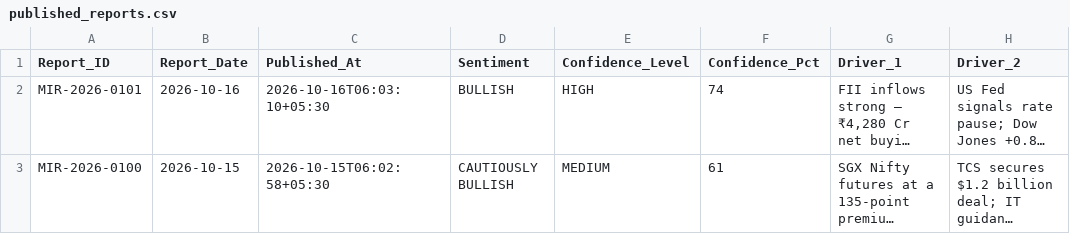
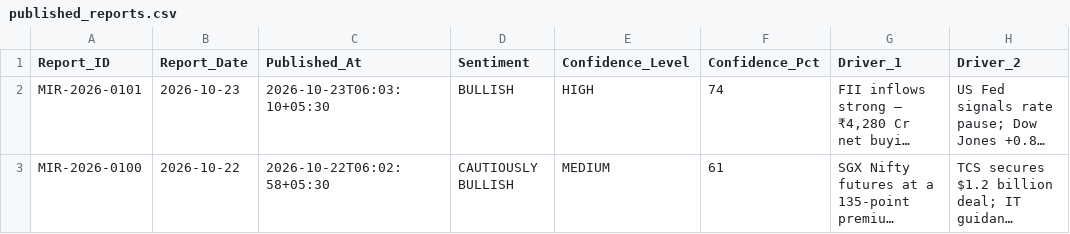
Before and after one commit to jigar-pucho-07/Market-intelligence-OS, a CSV file: app/db/seed/published_reports.csv, drawn as a sheet; only a part is shown; long unchanged cells end in …; the diff names each change by its address in the sheet, - before the commit and + after, or states it on an @@ line.

```diff
--- a/app/db/seed/published_reports.csv
+++ b/app/db/seed/published_reports.csv
-B2 (Report_Date): 2026-10-16
+B2 (Report_Date): 2026-10-23
-C2 (Published_At): 2026-10-16T06:03:10+05:30
+C2 (Published_At): 2026-10-23T06:03:10+05:30
-B3 (Report_Date): 2026-10-15
+B3 (Report_Date): 2026-10-22
-C3 (Published_At): 2026-10-15T06:02:58+05:30
+C3 (Published_At): 2026-10-22T06:02:58+05:30
```
Also changed, not shown: app/db/seed/audit_log.csv, app/db/seed/deliveries.csv, 44 other files.
